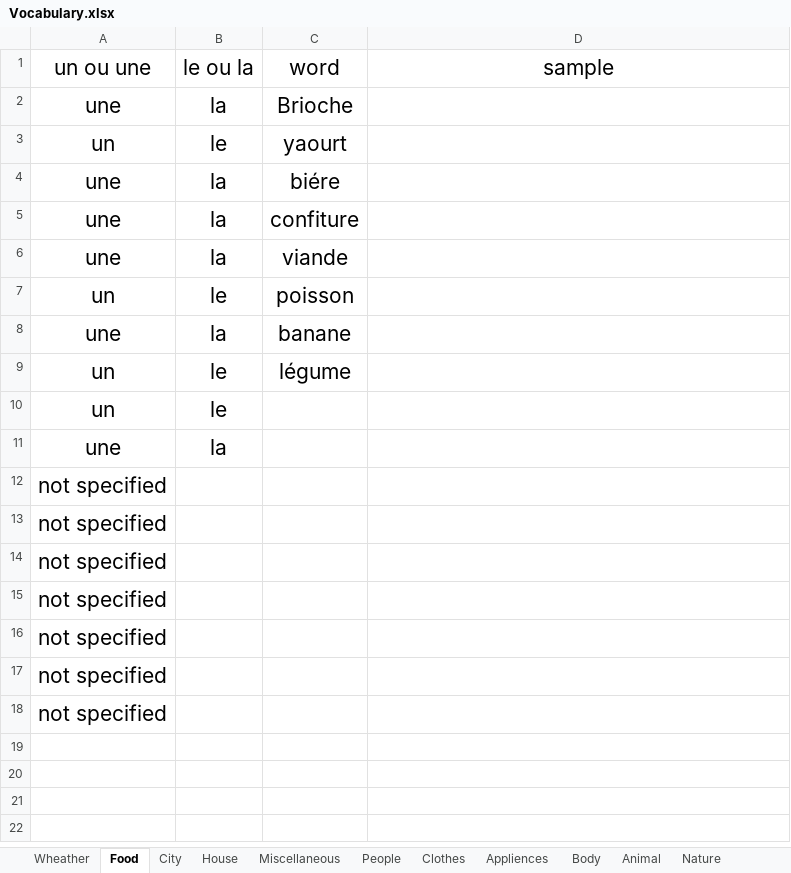
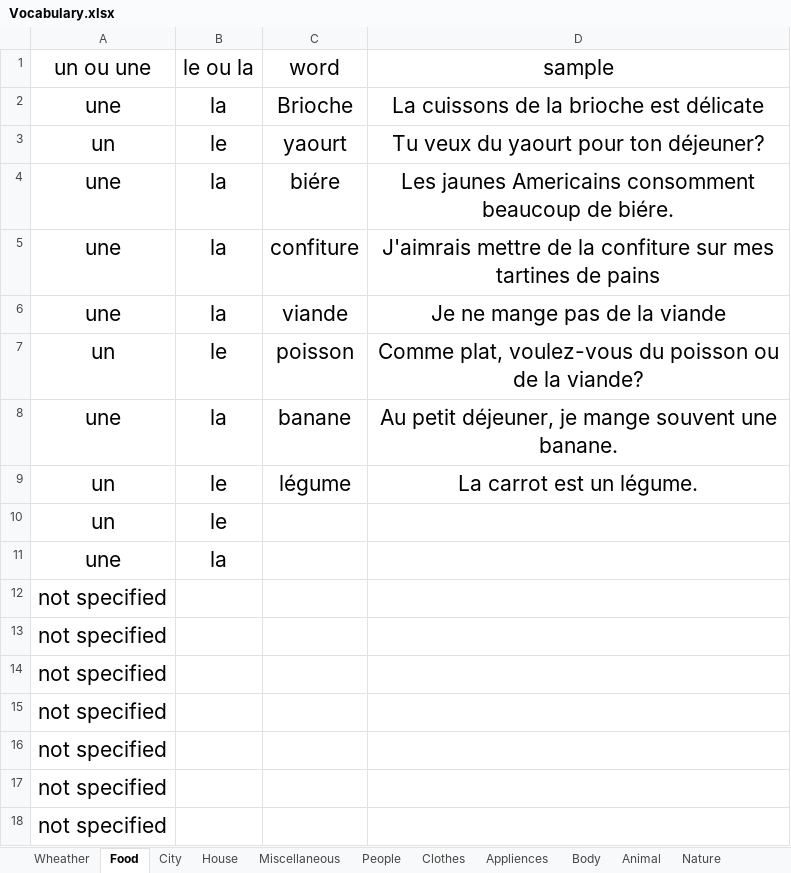
Before and after one commit to mitramir55/Learn-French-with-Miti, an Excel workbook: Vocabulary.xlsx, sheet Food, drawn as a sheet; values as stored, in another font and other column widths than the file's, no borders; table styles not drawn; the diff names each change by its address in the sheet, - before the commit and + after, or states it on an @@ line.

```diff
--- a/Vocabulary.xlsx (sheet Food)
+++ b/Vocabulary.xlsx (sheet Food)
-D2 (sample): (empty)
+D2 (sample): La cuissons de la brioche est délicate
-D3 (sample): (empty)
+D3 (sample): Tu veux du yaourt pour ton déjeuner?
-D4 (sample): (empty)
+D4 (sample): Les jaunes Americains consomment beaucoup de biére.
-D5 (sample): (empty)
+D5 (sample): J'aimrais mettre de la confiture sur mes tartines de pains
-D6 (sample): (empty)
+D6 (sample): Je ne mange pas de la viande
-D7 (sample): (empty)
+D7 (sample): Comme plat, voulez-vous du poisson ou de la viande?
-D8 (sample): (empty)
+D8 (sample): Au petit déjeuner, je mange souvent une banane.
-D9 (sample): (empty)
+D9 (sample): La carrot est un légume.
```
Also changed, not shown: sheet House, sheet City, sheet Miscellaneous, sheet Wheather, 3 other files.
